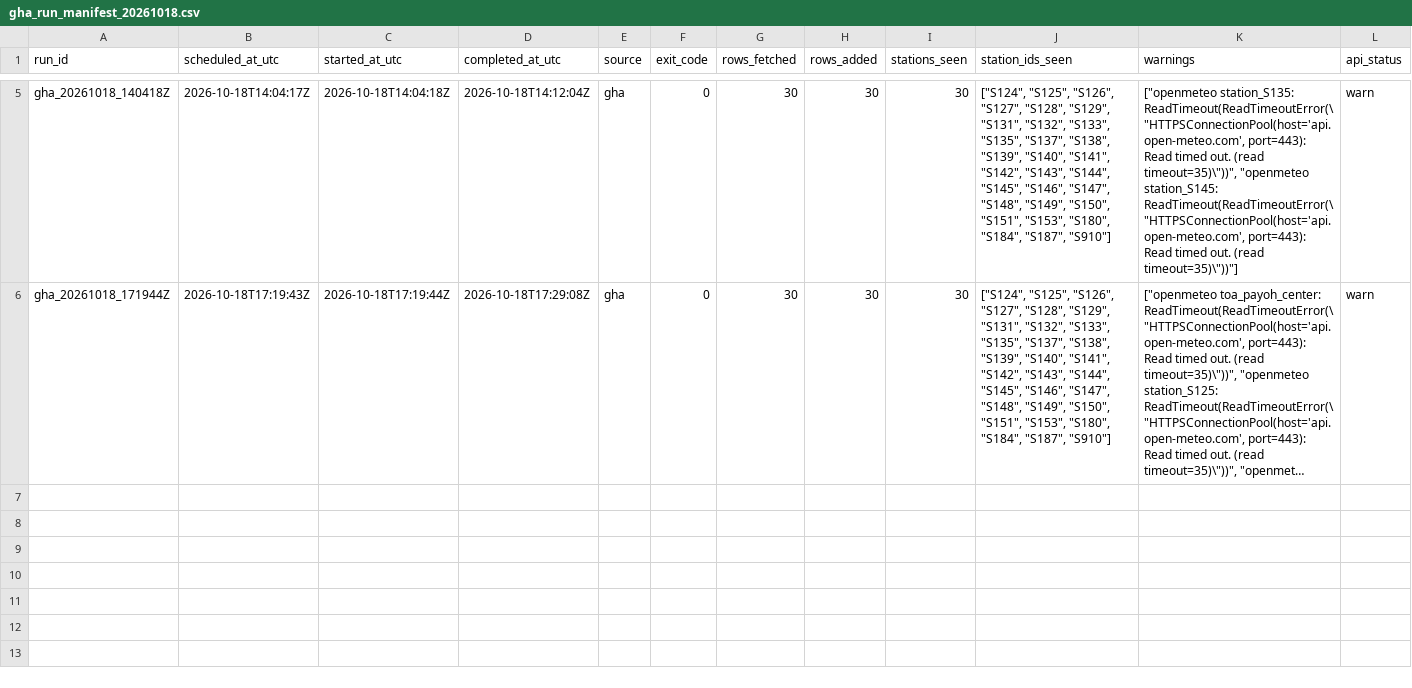
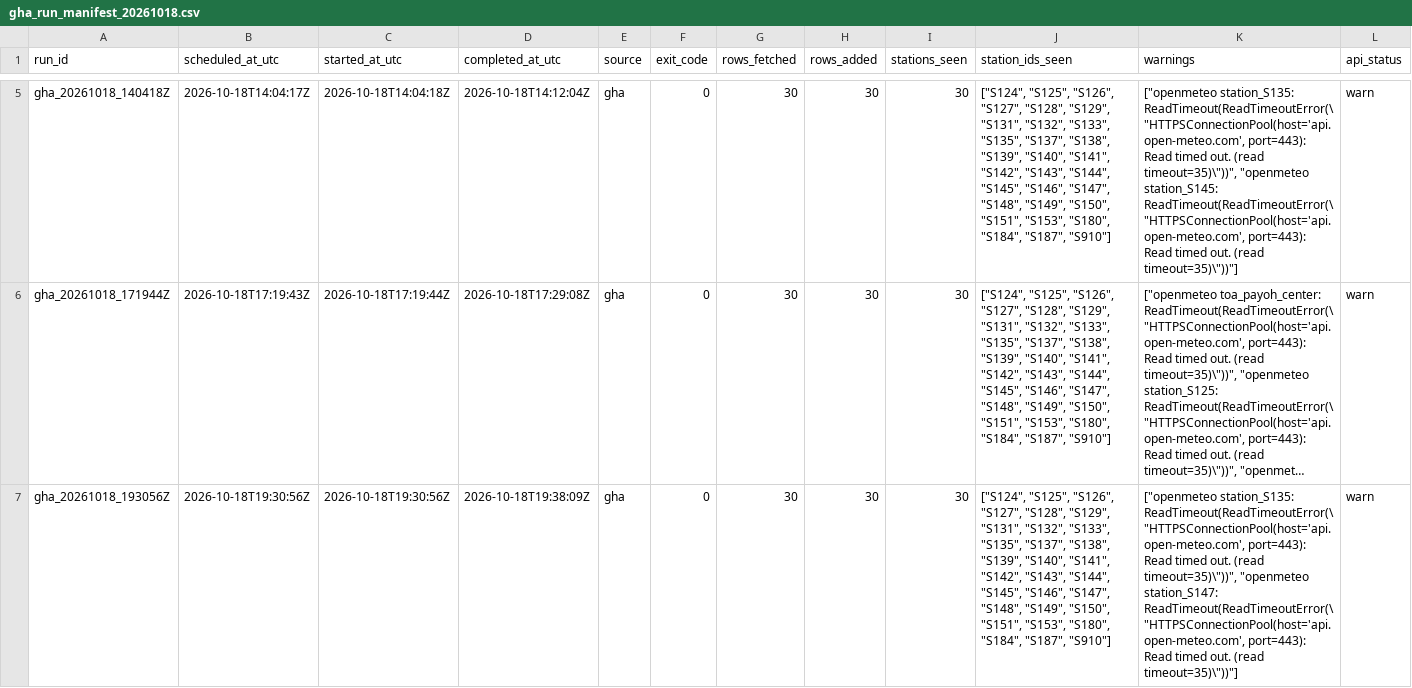
Before and after one commit to ada-yp526/Urban-Analytics-Portfolio, a CSV file: 06-openheat_grid/outputs/v11_archive_ops/gha_run_manifest_20261018.csv, drawn as a sheet; only a part is shown, gaps mark what is left out; long unchanged cells end in …; rows hold the shown columns only; the diff names each change by its address in the sheet, - before the commit and + after, or states it on an @@ line.

```diff
--- a/06-openheat_grid/outputs/v11_archive_ops/gha_run_manifest_20261018.csv
+++ b/06-openheat_grid/outputs/v11_archive_ops/gha_run_manifest_20261018.csv
+row 7: gha_20261018_193056Z | 2026-10-18T19:30:56Z | 2026-10-18T19:30:56Z | 2026-10-18T19:38:09Z | gha | 0 | 30 | 30 | 30 | ["S124", "S125", "S126", "S127", "S128", "S129", "S131", "S132", "S133", "S135", "S137", "S138", "S139", "S140", "S141", "S142", "S143", "S144", "S145", "S146", "S147", "S148", "S149", "S150", "S151", "S153", "S180", "S184", "S187", "S910"] | ["openmeteo station_S135: ReadTimeout(ReadTimeoutError(\"HTTPSConnectionPool(host='api.open-meteo.com', port=443): Read timed out. (read timeout=35)\"))", "openmeteo station_S147: ReadTimeout(ReadTimeoutError(\"HTTPSConnectionPool(host='api.open-meteo.com', port=443): Read timed out. (read timeout=35)\"))"] | warn
```
Also changed, not shown: 6 other files.
